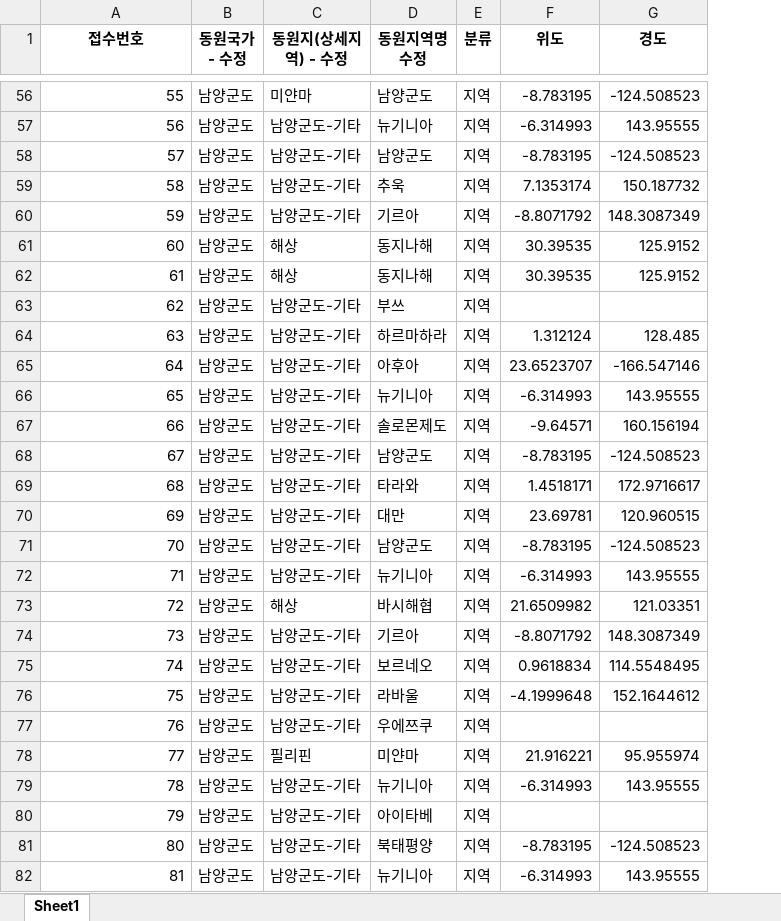
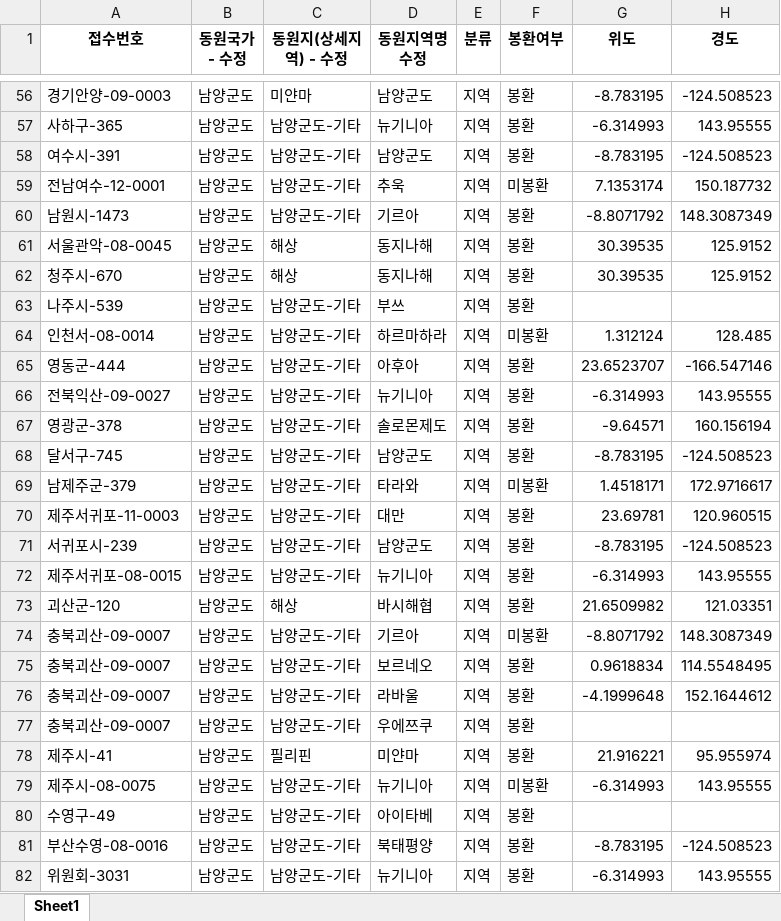
Before and after one commit to snowwLee/streamlit_geo, an Excel workbook: 중간보고.xlsx, sheet Sheet1, drawn as a sheet; only a part is shown, gaps mark what is left out; values as stored, in another font and other column widths than the file's, no borders; the diff covers the shown part only; the diff names each change by its address in the sheet, - before the commit and + after, or states it on an @@ line.

```diff
--- a/중간보고.xlsx (sheet Sheet1)
+++ b/중간보고.xlsx (sheet Sheet1)
+column F (봉환여부), rows 56-82: 봉환 | 봉환 | 봉환 | 미봉환 | 봉환 | 봉환 | 봉환 | 봉환 | 미봉환 | 봉환 | 봉환 | 봉환 | 봉환 | 미봉환 | 봉환 | 봉환 | 봉환 | 봉환 | 미봉환 | 봉환 | 봉환 | 봉환 | 봉환 | 미봉환 | 봉환 | 봉환 | 봉환
-A56 (접수번호): 55
+A56 (접수번호): 경기안양-09-0003
-A57 (접수번호): 56
+A57 (접수번호): 사하구-365
-A58 (접수번호): 57
+A58 (접수번호): 여수시-391
-A59 (접수번호): 58
+A59 (접수번호): 전남여수-12-0001
-A60 (접수번호): 59
+A60 (접수번호): 남원시-1473
-A61 (접수번호): 60
+A61 (접수번호): 서울관악-08-0045
-A62 (접수번호): 61
+A62 (접수번호): 청주시-670
-A63 (접수번호): 62
+A63 (접수번호): 나주시-539
-A64 (접수번호): 63
+A64 (접수번호): 인천서-08-0014
-A65 (접수번호): 64
+A65 (접수번호): 영동군-444
-A66 (접수번호): 65
+A66 (접수번호): 전북익산-09-0027
-A67 (접수번호): 66
+A67 (접수번호): 영광군-378
-A68 (접수번호): 67
+A68 (접수번호): 달서구-745
-A69 (접수번호): 68
+A69 (접수번호): 남제주군-379
-A70 (접수번호): 69
+A70 (접수번호): 제주서귀포-11-0003
-A71 (접수번호): 70
+A71 (접수번호): 서귀포시-239
-A72 (접수번호): 71
+A72 (접수번호): 제주서귀포-08-0015
-A73 (접수번호): 72
+A73 (접수번호): 괴산군-120
-A74 (접수번호): 73
+A74 (접수번호): 충북괴산-09-0007
-A75 (접수번호): 74
+A75 (접수번호): 충북괴산-09-0007
-A76 (접수번호): 75
+A76 (접수번호): 충북괴산-09-0007
-A77 (접수번호): 76
+A77 (접수번호): 충북괴산-09-0007
-A78 (접수번호): 77
+A78 (접수번호): 제주시-41
-A79 (접수번호): 78
+A79 (접수번호): 제주시-08-0075
-A80 (접수번호): 79
+A80 (접수번호): 수영구-49
-A81 (접수번호): 80
+A81 (접수번호): 부산수영-08-0016
-A82 (접수번호): 81
+A82 (접수번호): 위원회-3031
```
Also changed, not shown: 534 edited cells elsewhere in this sheet.
